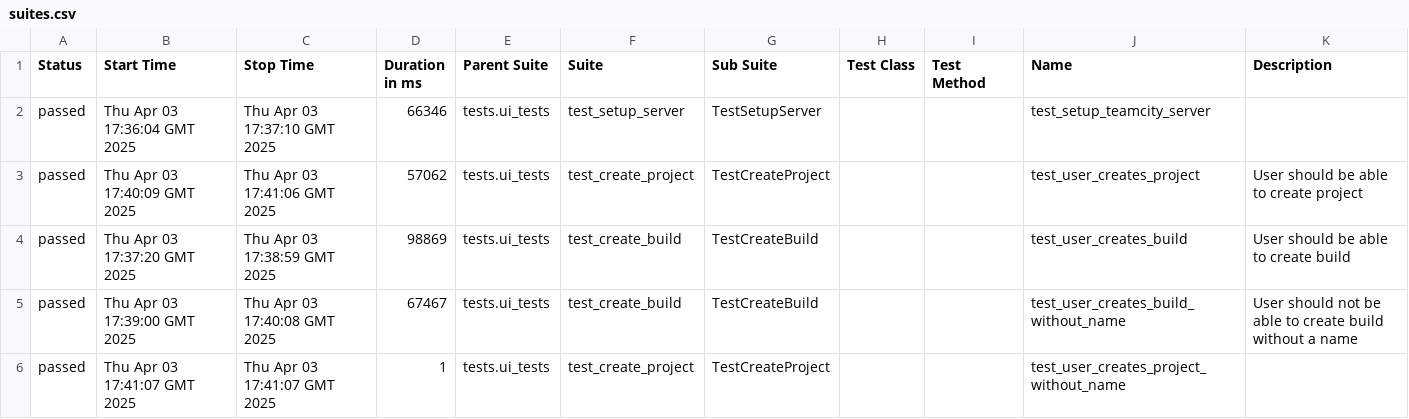
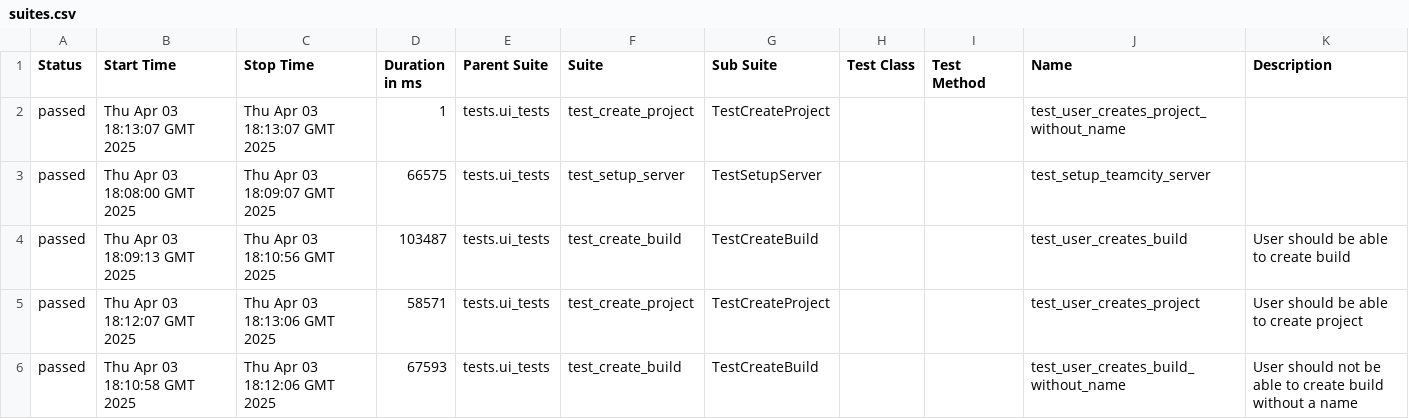
Before and after one commit to BonbonCola/teamcity_test_framework, a CSV file: ui/70/data/suites.csv, drawn as a sheet.

```diff
--- a/ui/70/data/suites.csv
+++ b/ui/70/data/suites.csv
@@ -1,6 +1,6 @@
 "Status","Start Time","Stop Time","Duration in ms","Parent Suite","Suite","Sub Suite","Test Class","Test Method","Name","Description"
-"passed","Thu Apr 03 17:36:04 GMT 2025","Thu Apr 03 17:37:10 GMT 2025","66346","tests.ui_tests","test_setup_server","TestSetupServer","","","test_setup_teamcity_server",""
-"passed","Thu Apr 03 17:40:09 GMT 2025","Thu Apr 03 17:41:06 GMT 2025","57062","tests.ui_tests","test_create_project","TestCreateProject","","","test_user_creates_project","User should be able to create project"
-"passed","Thu Apr 03 17:37:20 GMT 2025","Thu Apr 03 17:38:59 GMT 2025","98869","tests.ui_tests","test_create_build","TestCreateBuild","","","test_user_creates_build","User should be able to create build"
-"passed","Thu Apr 03 17:39:00 GMT 2025","Thu Apr 03 17:40:08 GMT 2025","67467","tests.ui_tests","test_create_build","TestCreateBuild","","","test_user_creates_build_without_name","User should not be able to create build without a name"
-"passed","Thu Apr 03 17:41:07 GMT 2025","Thu Apr 03 17:41:07 GMT 2025","1","tests.ui_tests","test_create_project","TestCreateProject","","","test_user_creates_project_without_name",""
+"passed","Thu Apr 03 18:13:07 GMT 2025","Thu Apr 03 18:13:07 GMT 2025","1","tests.ui_tests","test_create_project","TestCreateProject","","","test_user_creates_project_without_name",""
+"passed","Thu Apr 03 18:08:00 GMT 2025","Thu Apr 03 18:09:07 GMT 2025","66575","tests.ui_tests","test_setup_server","TestSetupServer","","","test_setup_teamcity_server",""
+"passed","Thu Apr 03 18:09:13 GMT 2025","Thu Apr 03 18:10:56 GMT 2025","103487","tests.ui_tests","test_create_build","TestCreateBuild","","","test_user_creates_build","User should be able to create build"
+"passed","Thu Apr 03 18:12:07 GMT 2025","Thu Apr 03 18:13:06 GMT 2025","58571","tests.ui_tests","test_create_project","TestCreateProject","","","test_user_creates_project","User should be able to create project"
+"passed","Thu Apr 03 18:10:58 GMT 2025","Thu Apr 03 18:12:06 GMT 2025","67593","tests.ui_tests","test_create_build","TestCreateBuild","","","test_user_creates_build_without_name","User should not be able to create build without a name"
```
Also changed, not shown: 38 other files.
